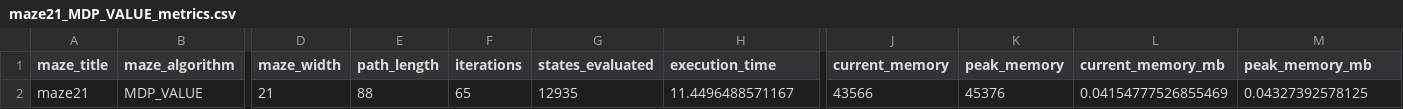
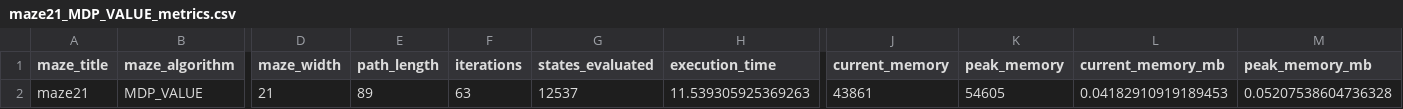
Before and after one commit to prkaaviya/TCD-Artificial-Intelligence-A1, a CSV file: results/metrics/maze21_MDP_VALUE_metrics.csv, drawn as a sheet; only a part is shown, gaps mark what is left out; the diff names each change by its address in the sheet, - before the commit and + after, or states it on an @@ line.

Commit message:
fix: regenerate maze solutions with updated cli outputs

```diff
--- a/results/metrics/maze21_MDP_VALUE_metrics.csv
+++ b/results/metrics/maze21_MDP_VALUE_metrics.csv
-E2 (path_length): 88
+E2 (path_length): 89
-F2 (iterations): 65
+F2 (iterations): 63
-G2 (states_evaluated): 12935
+G2 (states_evaluated): 12537
-H2 (execution_time): 11.4496488571167
+H2 (execution_time): 11.539305925369263
-J2 (current_memory): 43566
+J2 (current_memory): 43861
-K2 (peak_memory): 45376
+K2 (peak_memory): 54605
-L2 (current_memory_mb): 0.04154777526855469
+L2 (current_memory_mb): 0.04182910919189453
-M2 (peak_memory_mb): 0.04327392578125
+M2 (peak_memory_mb): 0.05207538604736328
```
Also changed, not shown: results/metrics/maze11_MDP_POLICY_metrics.csv, results/metrics/maze11_MDP_VALUE_metrics.csv, 52 other files.
